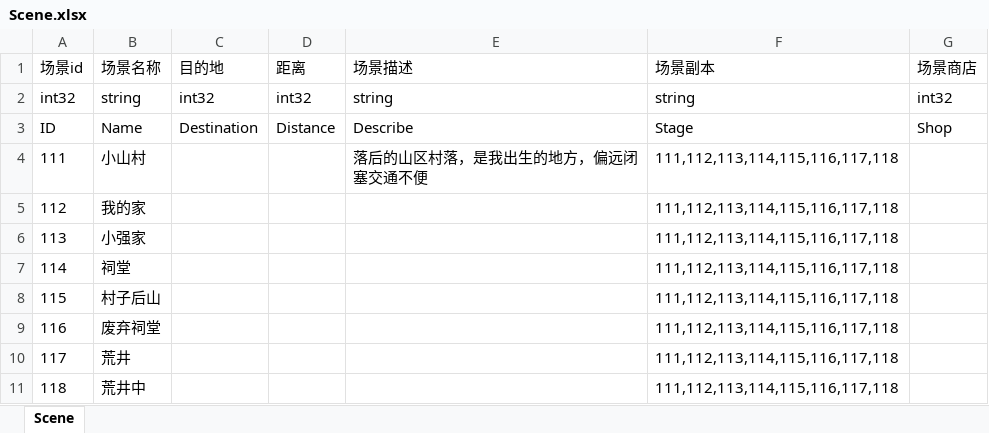
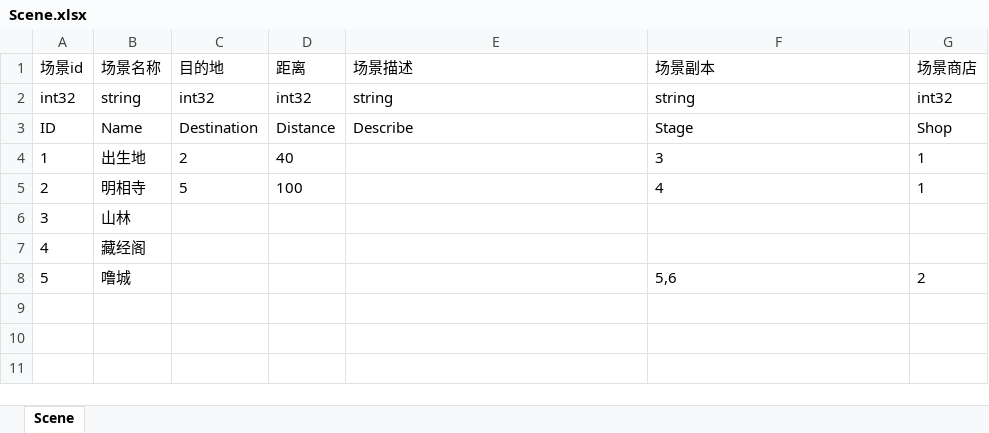
Before and after one commit to JudyPhy/lulu_Survive, an Excel workbook: Config/Scene.xlsx, sheet Scene, drawn as a sheet; values as stored, in another font and other column widths than the file's, no borders; removed rows and columns are numbered as before the commit, all else as after; the diff names each change by its address in the sheet, - before the commit and + after, or states it on an @@ line.

```diff
--- a/Config/Scene.xlsx (sheet Scene)
+++ b/Config/Scene.xlsx (sheet Scene)
-row 4: 111 | 小山村 |  |  | 落后的山区村落，是我出生的地方，偏远闭塞交通不便 | 111,112,113,114,115,116,117,118
-row 5: 112 | 我的家 |  |  |  | 111,112,113,114,115,116,117,118
-row 6: 113 | 小强家 |  |  |  | 111,112,113,114,115,116,117,118
-row 7: 114 | 祠堂 |  |  |  | 111,112,113,114,115,116,117,118
-row 8: 115 | 村子后山 |  |  |  | 111,112,113,114,115,116,117,118
-row 9: 116 | 废弃祠堂 |  |  |  | 111,112,113,114,115,116,117,118
-row 10: 117 | 荒井 |  |  |  | 111,112,113,114,115,116,117,118
-row 11: 118 | 荒井中 |  |  |  | 111,112,113,114,115,116,117,118
+row 4: 1 | 出生地 | 2 | 40 |  | 3 | 1
+row 5: 2 | 明相寺 | 5 | 100 |  | 4 | 1
+row 6: 3 | 山林
+row 7: 4 | 藏经阁
+row 8: 5 | 噜城 |  |  |  | 5,6 | 2
```
Also changed, not shown: Config/Drop.xlsx, Config/Event.xlsx, 38 other files.
